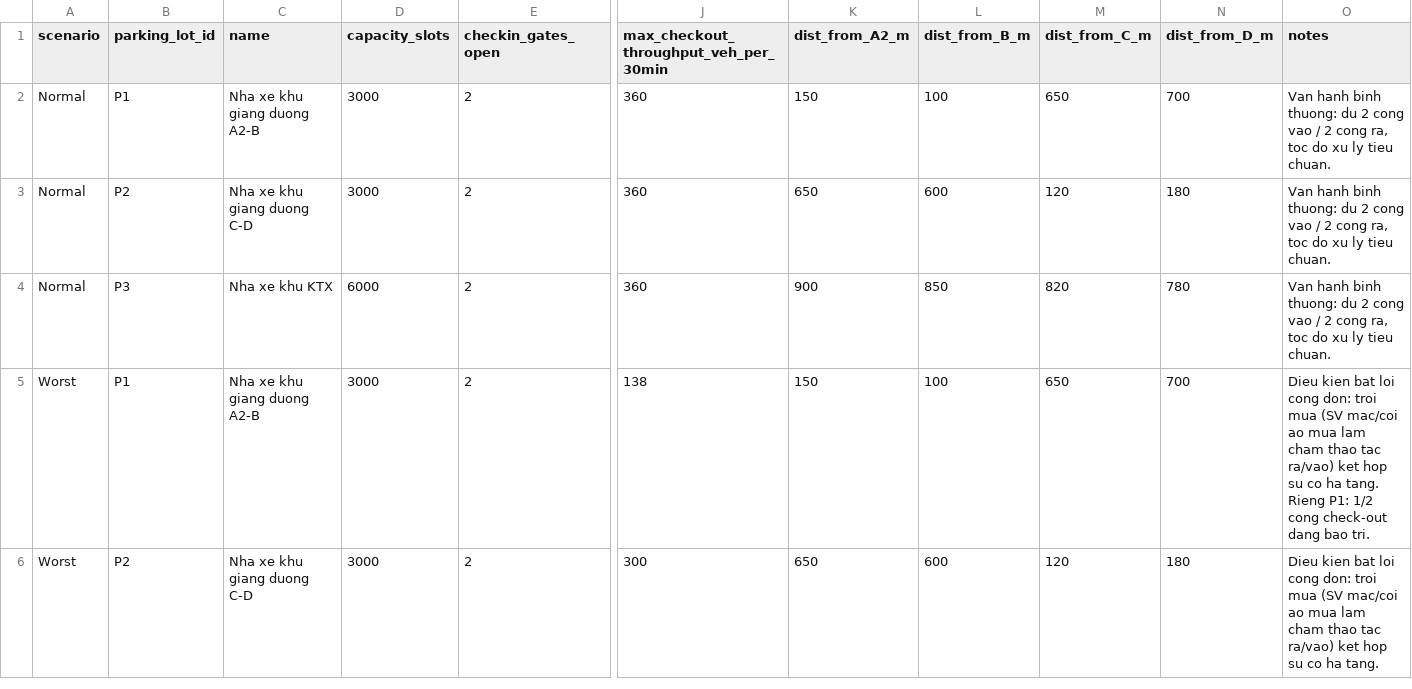
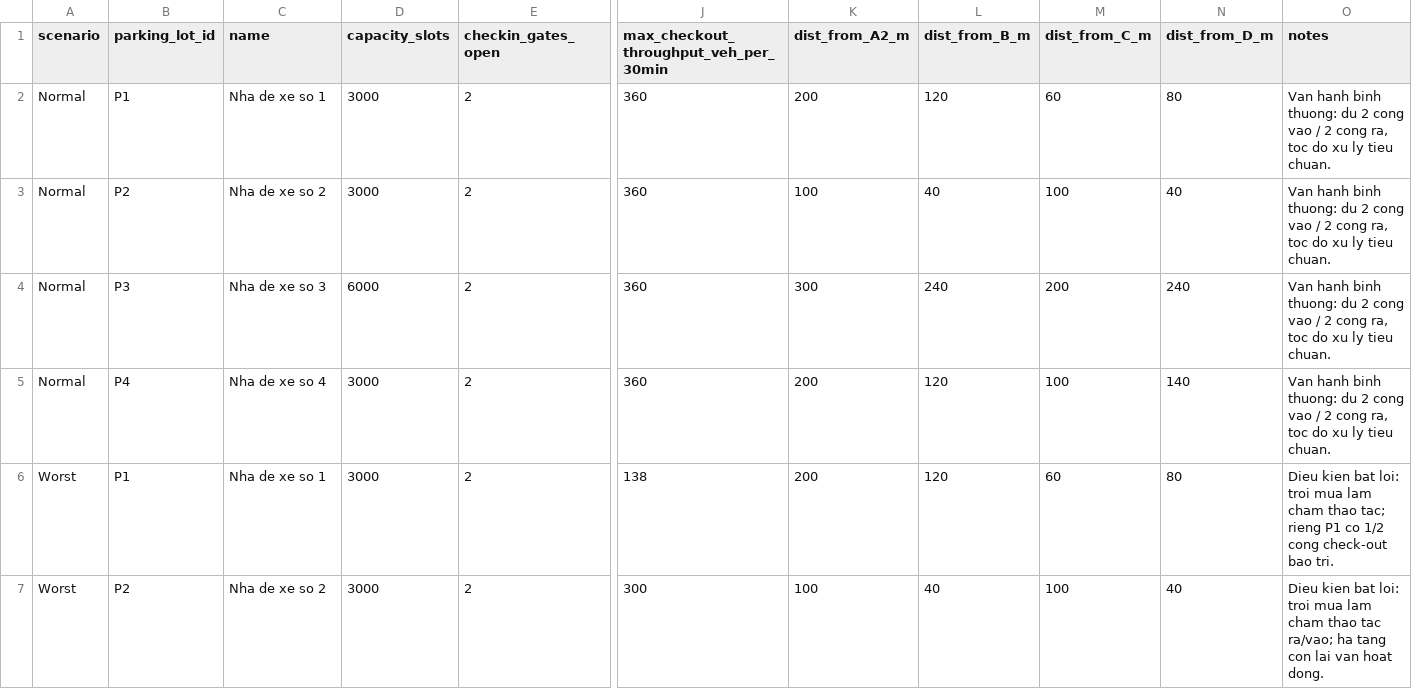
Before and after one commit to mht-user/digital-twin-elevator-parking, a CSV file: Dataset/parking.csv, drawn as a sheet; only a part is shown, gaps mark what is left out; addresses are those after the commit; rows hold the shown columns only; the diff covers the shown part only; the diff names each change by its address in the sheet, - before the commit and + after, or states it on an @@ line.

Commit message:
Final data

```diff
--- a/Dataset/parking.csv
+++ b/Dataset/parking.csv
-C2 (name): Nha xe khu giang duong A2-B
+C2 (name): Nha de xe so 1
-K2 (dist_from_A2_m): 150
+K2 (dist_from_A2_m): 200
-L2 (dist_from_B_m): 100
+L2 (dist_from_B_m): 120
-M2 (dist_from_C_m): 650
+M2 (dist_from_C_m): 60
-N2 (dist_from_D_m): 700
+N2 (dist_from_D_m): 80
-C3 (name): Nha xe khu giang duong C-D
+C3 (name): Nha de xe so 2
-K3 (dist_from_A2_m): 650
+K3 (dist_from_A2_m): 100
-L3 (dist_from_B_m): 600
+L3 (dist_from_B_m): 40
-M3 (dist_from_C_m): 120
+M3 (dist_from_C_m): 100
-N3 (dist_from_D_m): 180
+N3 (dist_from_D_m): 40
-C4 (name): Nha xe khu KTX
+C4 (name): Nha de xe so 3
-K4 (dist_from_A2_m): 900
+K4 (dist_from_A2_m): 300
-L4 (dist_from_B_m): 850
+L4 (dist_from_B_m): 240
-M4 (dist_from_C_m): 820
+M4 (dist_from_C_m): 200
-N4 (dist_from_D_m): 780
+N4 (dist_from_D_m): 240
+row 5: Normal | P4 | Nha de xe so 4 | 3000 | 2 | 360 | 200 | 120 | 100 | 140 | Van hanh binh thuong: du 2 cong vao / 2 cong ra, toc do xu ly tieu chuan.
-C6 (name): Nha xe khu giang duong A2-B
+C6 (name): Nha de xe so 1
-K6 (dist_from_A2_m): 150
+K6 (dist_from_A2_m): 200
-L6 (dist_from_B_m): 100
+L6 (dist_from_B_m): 120
-M6 (dist_from_C_m): 650
+M6 (dist_from_C_m): 60
-N6 (dist_from_D_m): 700
+N6 (dist_from_D_m): 80
-O6 (notes): …kien bat loi cong don: troi mua (SV mac/coi ao mua lam cham thao tac ra/vao) ket hop su co ha tang. Rieng P1: 1/2 cong check-out dang bao tri.
+O6 (notes): …kien bat loi: troi mua lam cham thao tac; rieng P1 co 1/2 cong check-out bao tri.
-C7 (name): Nha xe khu giang duong C-D
+C7 (name): Nha de xe so 2
-K7 (dist_from_A2_m): 650
+K7 (dist_from_A2_m): 100
-L7 (dist_from_B_m): 600
+L7 (dist_from_B_m): 40
-M7 (dist_from_C_m): 120
+M7 (dist_from_C_m): 100
-N7 (dist_from_D_m): 180
+N7 (dist_from_D_m): 40
-O7 (notes): …kien bat loi cong don: troi mua (SV mac/coi ao mua lam cham thao tac ra/vao) ket hop su co ha tang.
+O7 (notes): …kien bat loi: troi mua lam cham thao tac ra/vao; ha tang con lai van hoat dong.
```
Also changed, not shown: 1 added row and 6 edited cells elsewhere in this file, 2 other files.
